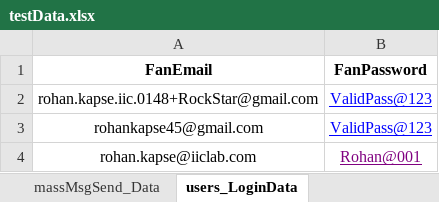
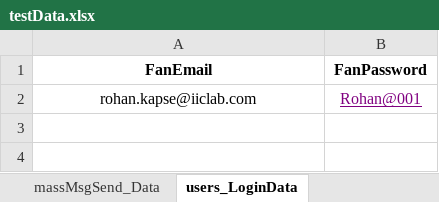
Before and after one commit to rohankapse20/knkyWebApp_AutomationTesting-For-Automation-Testing-, an Excel workbook: data/testData.xlsx, sheet users_LoginData, drawn as a sheet; values as stored, in another font and other column widths than the file's, no borders; the diff names each change by its address in the sheet, - before the commit and + after, or states it on an @@ line.

```diff
--- a/data/testData.xlsx (sheet users_LoginData)
+++ b/data/testData.xlsx (sheet users_LoginData)
-row 2: rohan.kapse.iic.0148+RockStar@gmail.com | ValidPass@123
-row 3: rohankapse45@gmail.com | ValidPass@123
```
Also changed, not shown: sheet massMessageTest_Flow, sheet massMsgSend_Data, 21 other files.
